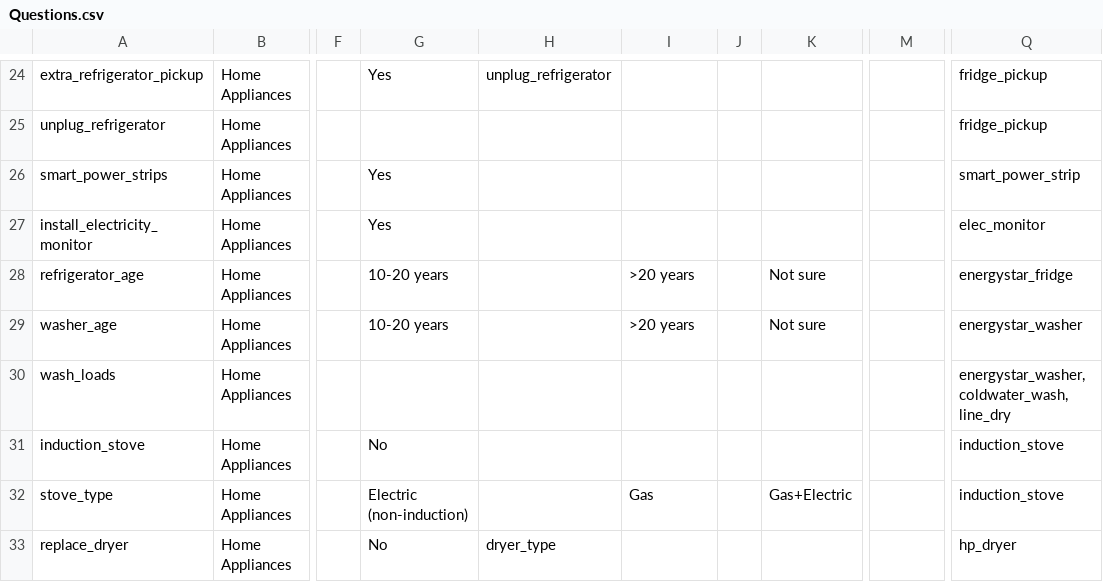
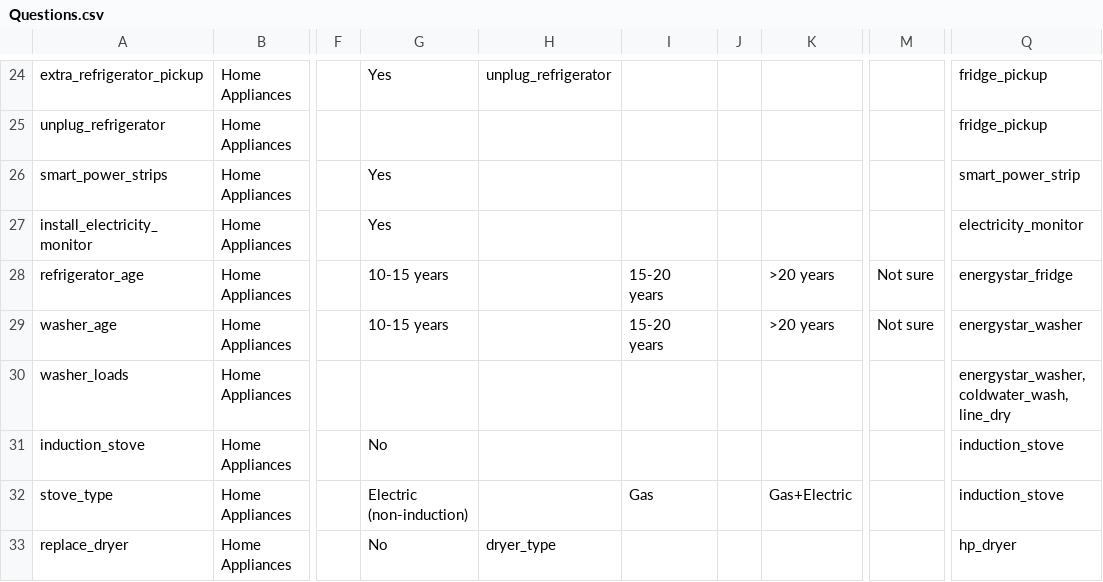
Before and after one commit to massenergize/api, a CSV file: src/carbon_calculator/content/Questions.csv, drawn as a sheet; only a part is shown, gaps mark what is left out; the diff covers the shown part only; the diff names each change by its address in the sheet, - before the commit and + after, or states it on an @@ line.

Commit message:
content updates

```diff
--- a/src/carbon_calculator/content/Questions.csv
+++ b/src/carbon_calculator/content/Questions.csv
-Q27: elec_monitor
+Q27: electricity_monitor
-G28:G29: 10-20 years
+G28:G29: 10-15 years
-I28:I29: >20 years
+I28:I29: 15-20 years
-K28:K29: Not sure
+K28:K29: >20 years
-M28:M29: (empty)
+M28:M29: Not sure
-A30: wash_loads
+A30: washer_loads
```
Also changed, not shown: 2 added rows and 1 edited cell elsewhere in this file, src/carbon_calculator/content/Actions.csv.
